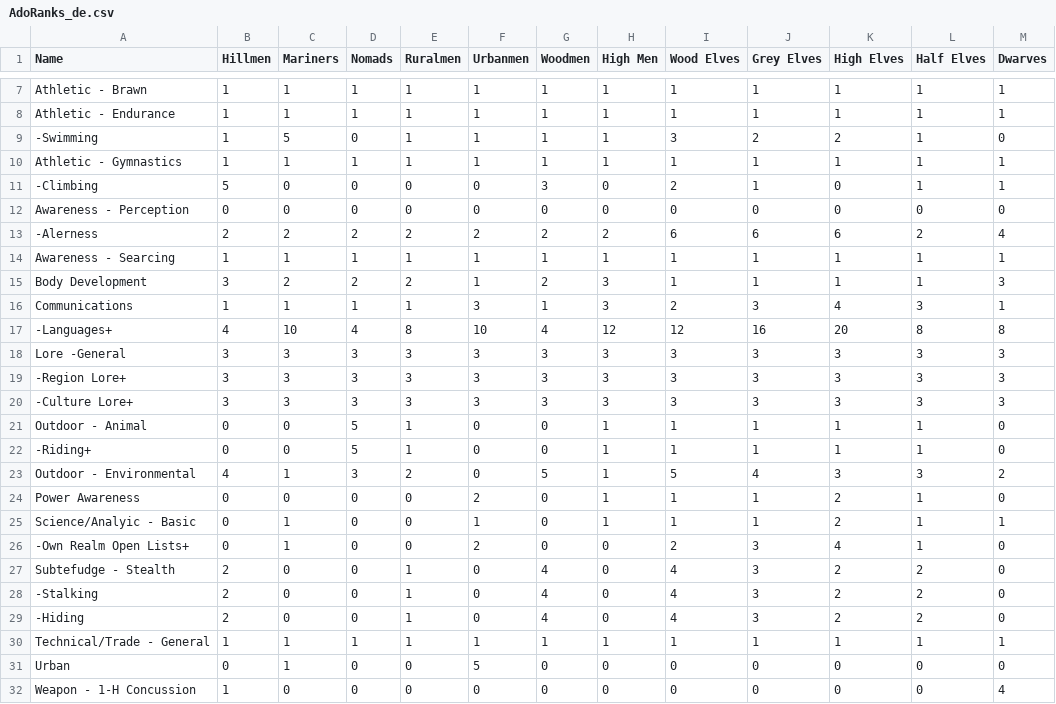
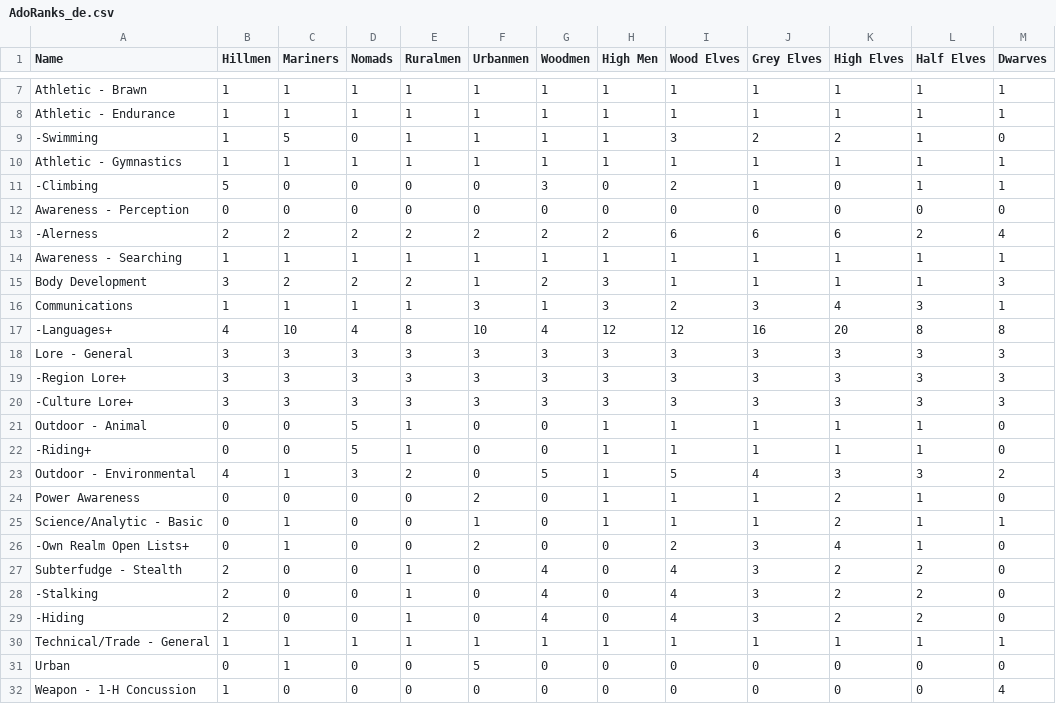
Before and after one commit to olmongol/rpg-tools, a CSV file: src/data/default/AdoRanks_de.csv, drawn as a sheet; only a part is shown, gaps mark what is left out; the diff names each change by its address in the sheet, - before the commit and + after, or states it on an @@ line.

```diff
--- a/src/data/default/AdoRanks_de.csv
+++ b/src/data/default/AdoRanks_de.csv
-A14 (Name): Awareness - Searcing
+A14 (Name): Awareness - Searching
-A18 (Name): Lore -General
+A18 (Name): Lore - General
-A25 (Name): Science/Analyic - Basic
+A25 (Name): Science/Analytic - Basic
-A27 (Name): Subtefudge - Stealth
+A27 (Name): Subterfudge - Stealth
```
Also changed, not shown: src/data/default/AdoRanks.csv, src/data/default/ProfBonus_de.csv, 8 other files.
